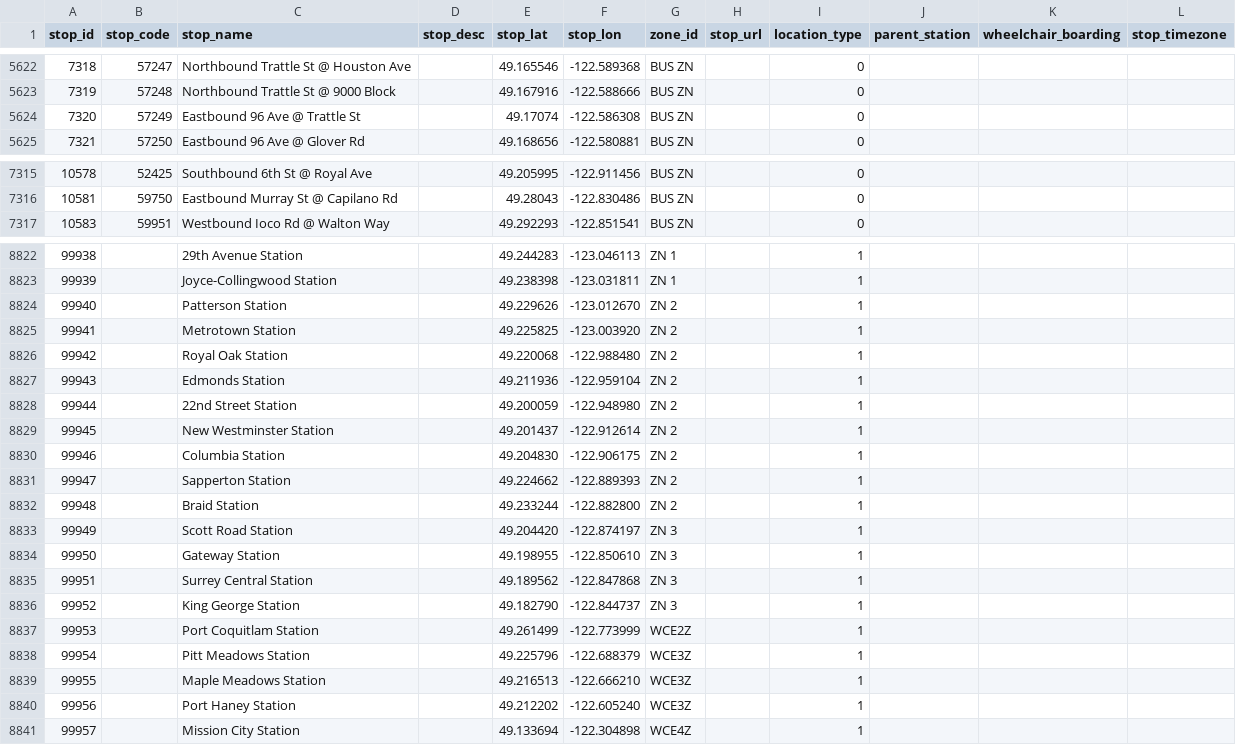
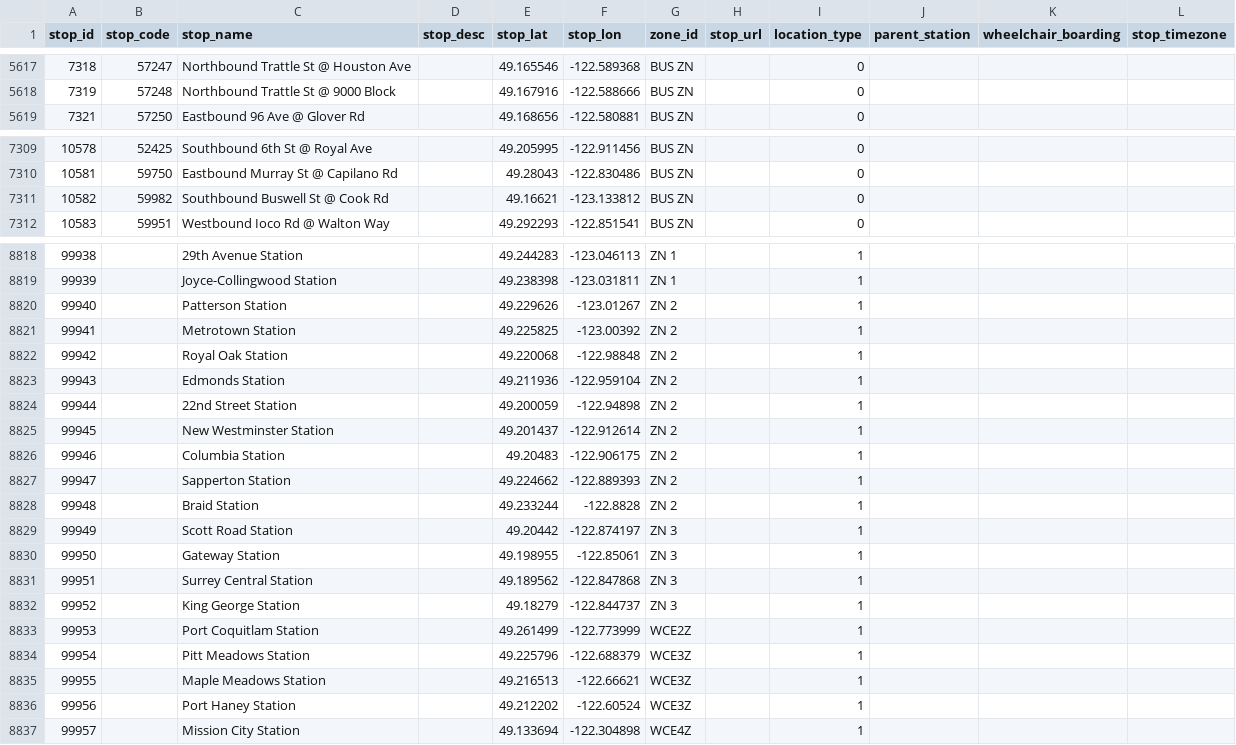
Before and after one commit to carsonyl/translink-derived-datasets, a CSV file: datasets/stops.csv, drawn as a sheet; only a part is shown, gaps mark what is left out; the diff covers the shown part only.

```diff
--- a/datasets/stops.csv
+++ b/datasets/stops.csv
@@ -5623,3 +5618,2 @@ stop_id,stop_code,stop_name,stop_desc,stop_lat,stop_lon,zone_id,stop_url,locatio
 7319,57248,Northbound Trattle St @ 9000 Block,,49.167916,-122.588666,BUS ZN,,0,,,
-7320,57249,Eastbound 96 Ave @ Trattle St,,49.17074,-122.586308,BUS ZN,,0,,,
 7321,57250,Eastbound 96 Ave @ Glover Rd,,49.168656,-122.580881,BUS ZN,,0,,,
@@ -7316,2 +7310,3 @@ stop_id,stop_code,stop_name,stop_desc,stop_lat,stop_lon,zone_id,stop_url,locatio
 10581,59750,Eastbound Murray St @ Capilano Rd,,49.28043,-122.830486,BUS ZN,,0,,,
+10582,59982,Southbound Buswell St @ Cook Rd,,49.16621,-123.133812,BUS ZN,,0,,,
 10583,59951,Westbound Ioco Rd @ Walton Way,,49.292293,-122.851541,BUS ZN,,0,,,
@@ -8823,19 +8819,19 @@ stop_id,stop_code,stop_name,stop_desc,stop_lat,stop_lon,zone_id,stop_url,locatio
 99939,,Joyce-Collingwood Station,,49.238398,-123.031811,ZN 1,,1,,,
-99940,,Patterson Station,,49.229626,-123.012670,ZN 2,,1,,,
-99941,,Metrotown Station,,49.225825,-123.003920,ZN 2,,1,,,
-99942,,Royal Oak Station,,49.220068,-122.988480,ZN 2,,1,,,
+99940,,Patterson Station,,49.229626,-123.01267,ZN 2,,1,,,
+99941,,Metrotown Station,,49.225825,-123.00392,ZN 2,,1,,,
+99942,,Royal Oak Station,,49.220068,-122.98848,ZN 2,,1,,,
 99943,,Edmonds Station,,49.211936,-122.959104,ZN 2,,1,,,
-99944,,22nd Street Station,,49.200059,-122.948980,ZN 2,,1,,,
+99944,,22nd Street Station,,49.200059,-122.94898,ZN 2,,1,,,
 99945,,New Westminster Station,,49.201437,-122.912614,ZN 2,,1,,,
-99946,,Columbia Station,,49.204830,-122.906175,ZN 2,,1,,,
+99946,,Columbia Station,,49.20483,-122.906175,ZN 2,,1,,,
 99947,,Sapperton Station,,49.224662,-122.889393,ZN 2,,1,,,
-99948,,Braid Station,,49.233244,-122.882800,ZN 2,,1,,,
-99949,,Scott Road Station,,49.204420,-122.874197,ZN 3,,1,,,
-99950,,Gateway Station,,49.198955,-122.850610,ZN 3,,1,,,
+99948,,Braid Station,,49.233244,-122.8828,ZN 2,,1,,,
+99949,,Scott Road Station,,49.20442,-122.874197,ZN 3,,1,,,
+99950,,Gateway Station,,49.198955,-122.85061,ZN 3,,1,,,
 99951,,Surrey Central Station,,49.189562,-122.847868,ZN 3,,1,,,
-99952,,King George Station,,49.182790,-122.844737,ZN 3,,1,,,
+99952,,King George Station,,49.18279,-122.844737,ZN 3,,1,,,
 99953,,Port Coquitlam Station,,49.261499,-122.773999,WCE2Z,,1,,,
 99954,,Pitt Meadows Station,,49.225796,-122.688379,WCE3Z,,1,,,
-99955,,Maple Meadows Station,,49.216513,-122.666210,WCE3Z,,1,,,
-99956,,Port Haney Station,,49.212202,-122.605240,WCE3Z,,1,,,
+99955,,Maple Meadows Station,,49.216513,-122.66621,WCE3Z,,1,,,
+99956,,Port Haney Station,,49.212202,-122.60524,WCE3Z,,1,,,
 99957,,Mission City Station,,49.133694,-122.304898,WCE4Z,,1,,,
```
Also changed, not shown: 6 added rows, 10 removed rows and 7 edited cells elsewhere in this file, 1 other file.
